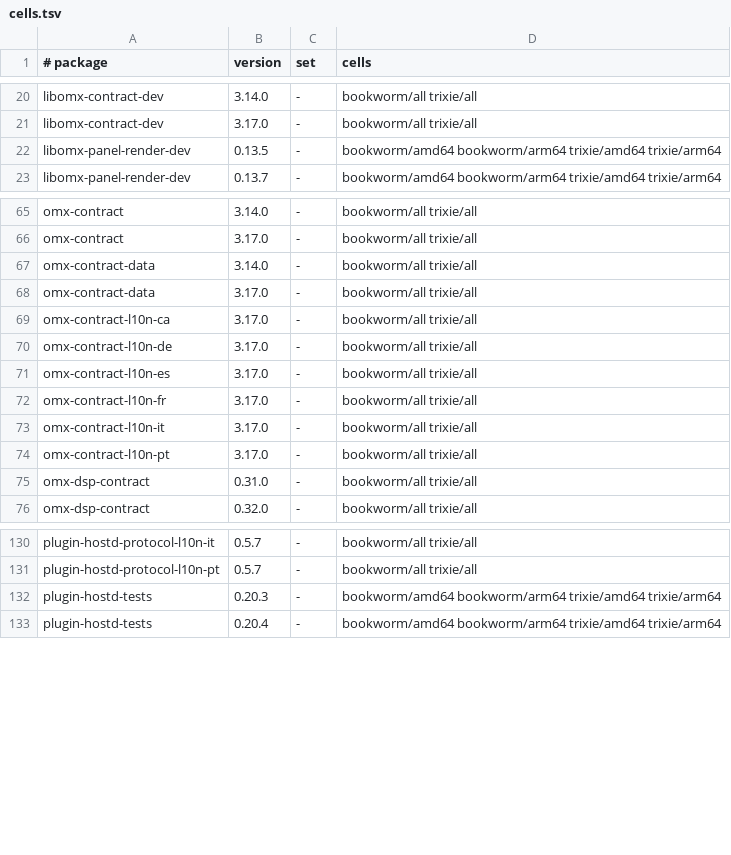
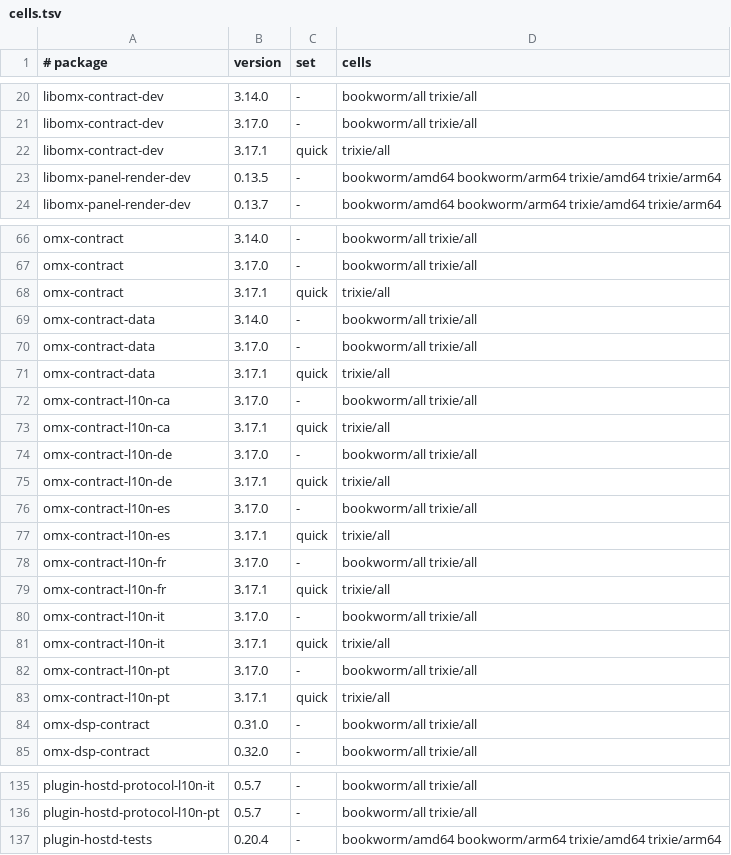
Before and after one commit to Open-Mixer/open-mixer.github.io, a TSV file: deb/cells.tsv, drawn as a sheet; only a part is shown, gaps mark what is left out; the diff covers the shown part only.

Commit message:
deb: publish v3.17.1 (omx-contract)

```diff
--- a/deb/cells.tsv
+++ b/deb/cells.tsv
@@ -21,2 +21,3 @@ libomx-contract-dev	3.14.0	-	bookworm/all trixie/all
 libomx-contract-dev	3.17.0	-	bookworm/all trixie/all
+libomx-contract-dev	3.17.1	quick	trixie/all
 libomx-panel-render-dev	0.13.5	-	bookworm/amd64 bookworm/arm64 trixie/amd64 trixie/arm64
@@ -66,10 +67,18 @@ omx-contract	3.14.0	-	bookworm/all trixie/all
 omx-contract	3.17.0	-	bookworm/all trixie/all
+omx-contract	3.17.1	quick	trixie/all
 omx-contract-data	3.14.0	-	bookworm/all trixie/all
 omx-contract-data	3.17.0	-	bookworm/all trixie/all
+omx-contract-data	3.17.1	quick	trixie/all
 omx-contract-l10n-ca	3.17.0	-	bookworm/all trixie/all
+omx-contract-l10n-ca	3.17.1	quick	trixie/all
 omx-contract-l10n-de	3.17.0	-	bookworm/all trixie/all
+omx-contract-l10n-de	3.17.1	quick	trixie/all
 omx-contract-l10n-es	3.17.0	-	bookworm/all trixie/all
+omx-contract-l10n-es	3.17.1	quick	trixie/all
 omx-contract-l10n-fr	3.17.0	-	bookworm/all trixie/all
+omx-contract-l10n-fr	3.17.1	quick	trixie/all
 omx-contract-l10n-it	3.17.0	-	bookworm/all trixie/all
+omx-contract-l10n-it	3.17.1	quick	trixie/all
 omx-contract-l10n-pt	3.17.0	-	bookworm/all trixie/all
+omx-contract-l10n-pt	3.17.1	quick	trixie/all
 omx-dsp-contract	0.31.0	-	bookworm/all trixie/all
@@ -131,3 +136,2 @@ plugin-hostd-protocol-l10n-it	0.5.7	-	bookworm/all trixie/all
 plugin-hostd-protocol-l10n-pt	0.5.7	-	bookworm/all trixie/all
-plugin-hostd-tests	0.20.3	-	bookworm/amd64 bookworm/arm64 trixie/amd64 trixie/arm64
 plugin-hostd-tests	0.20.4	-	bookworm/amd64 bookworm/arm64 trixie/amd64 trixie/arm64
```
Also changed, not shown: 4 removed rows elsewhere in this file, 18 other files.
